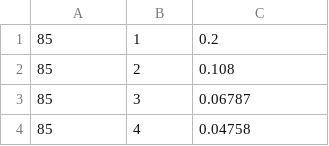
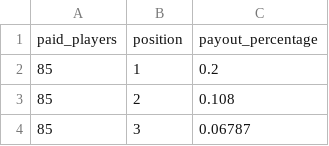
Before and after one commit to zt-robinson/GreenBook, a CSV file: data/53_85_payout_structure.csv, drawn as a sheet; only a part is shown; the shorter side is filled out with more unchanged rows.

Commit message:
Add comprehensive golf simulation specification and fix payout structure header

```diff
--- a/data/53_85_payout_structure.csv
+++ b/data/53_85_payout_structure.csv
@@ -1 +1,2 @@
+paid_players,position,payout_percentage
 85,1,0.2
```
Also changed, not shown: 1 other file.
